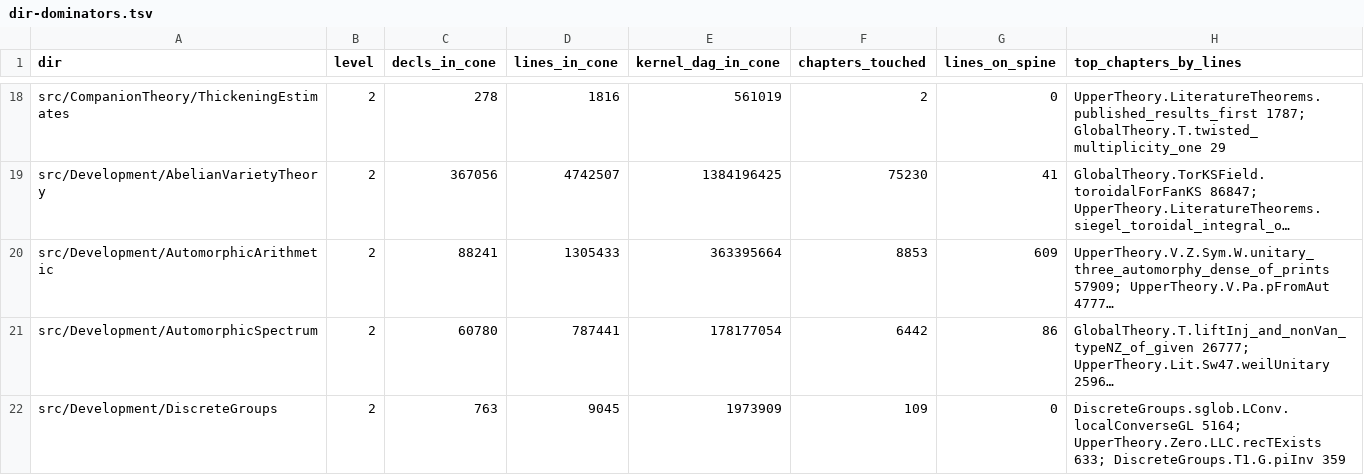
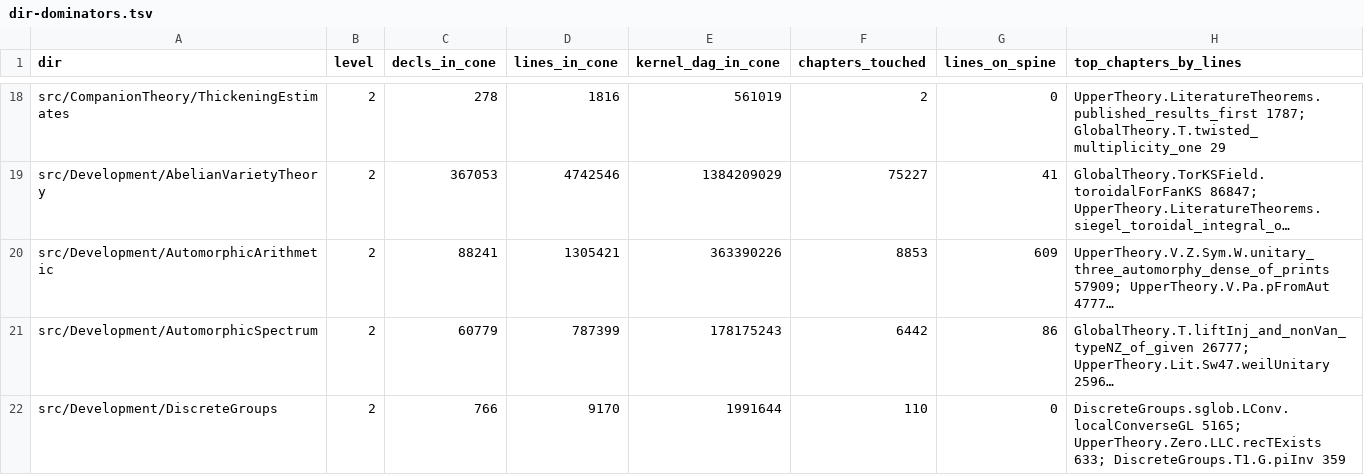
Before and after one commit to james-shore/rh-proof-dependencies, a TSV file: data/dir-dominators.tsv, drawn as a sheet; only a part is shown, gaps mark what is left out; long unchanged cells end in …; the diff covers the shown part only; the diff names each change by its address in the sheet, - before the commit and + after, or states it on an @@ line.

Commit message:
Dataset v0.2.1: file and line of names declared in several modules from the copy the environment holds

```diff
--- a/data/dir-dominators.tsv
+++ b/data/dir-dominators.tsv
-C19 (decls_in_cone): 367056
+C19 (decls_in_cone): 367053
-D19 (lines_in_cone): 4742507
+D19 (lines_in_cone): 4742546
-E19 (kernel_dag_in_cone): 1384196425
+E19 (kernel_dag_in_cone): 1384209029
-F19 (chapters_touched): 75230
+F19 (chapters_touched): 75227
-D20 (lines_in_cone): 1305433
+D20 (lines_in_cone): 1305421
-E20 (kernel_dag_in_cone): 363395664
+E20 (kernel_dag_in_cone): 363390226
-C21 (decls_in_cone): 60780
+C21 (decls_in_cone): 60779
-D21 (lines_in_cone): 787441
+D21 (lines_in_cone): 787399
-E21 (kernel_dag_in_cone): 178177054
+E21 (kernel_dag_in_cone): 178175243
-C22 (decls_in_cone): 763
+C22 (decls_in_cone): 766
-D22 (lines_in_cone): 9045
+D22 (lines_in_cone): 9170
-E22 (kernel_dag_in_cone): 1973909
+E22 (kernel_dag_in_cone): 1991644
-F22 (chapters_touched): 109
+F22 (chapters_touched): 110
-H22 (top_chapters_by_lines): DiscreteGroups.sglob.LConv.localConverseGL 5164; UpperTheory.Zero.LLC.recTExists 633;…
+H22 (top_chapters_by_lines): DiscreteGroups.sglob.LConv.localConverseGL 5165; UpperTheory.Zero.LLC.recTExists 633;…
```
Also changed, not shown: 1 added row, 3 removed rows and 51 edited cells elsewhere in this file, data/aux-only-decls.tsv, data/directories.tsv, 21 other files.
